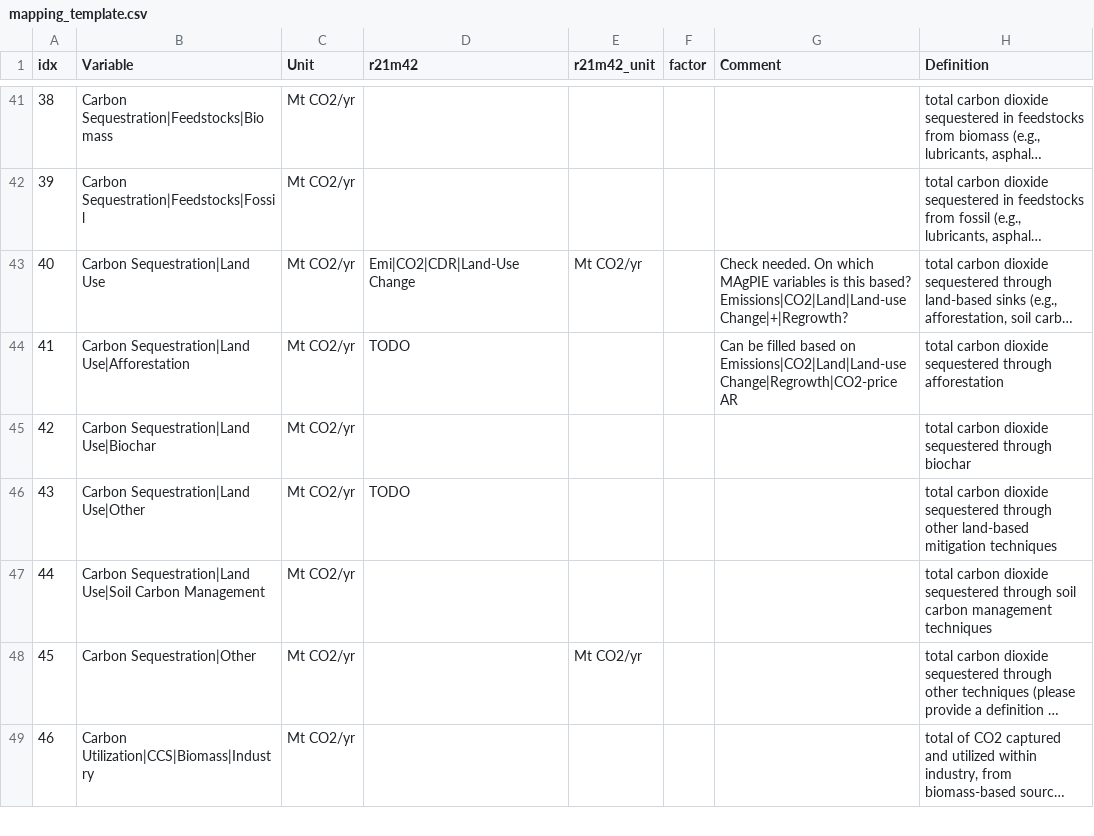
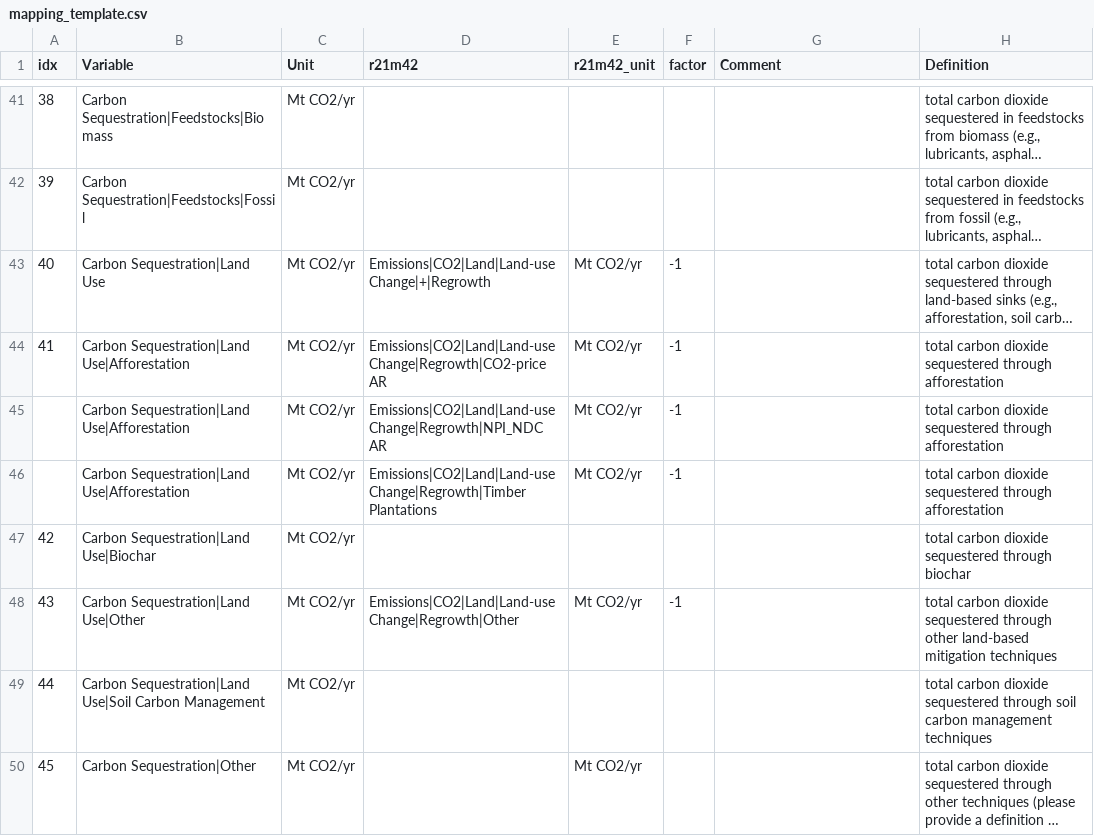
Before and after one commit to strefler/project_interfaces, a CSV file: ar6/mapping_template.csv, drawn as a sheet; only a part is shown, gaps mark what is left out; the shorter side is filled out with more unchanged rows; long unchanged cells end in …; addresses are those after the commit; the diff names each change by its address in the sheet, - before the commit and + after, or states it on an @@ line.

Commit message:
bugfix Carbon Sequestration|Land Use

```diff
--- a/ar6/mapping_template.csv
+++ b/ar6/mapping_template.csv
-D43 (r21m42): Emi|CO2|CDR|Land-Use Change
+D43 (r21m42): Emissions|CO2|Land|Land-use Change|+|Regrowth
-F43:F44 (factor): (empty)
+F43:F44 (factor): -1
-G43 (Comment): Check needed. On which MAgPIE variables is this based? Emissions|CO2|Land|Land-use Change|+|Regrowth?
+G43 (Comment): (empty)
-D44 (r21m42): TODO
+D44 (r21m42): Emissions|CO2|Land|Land-use Change|Regrowth|CO2-price AR
-E44 (r21m42_unit): (empty)
+E44 (r21m42_unit): Mt CO2/yr
-G44 (Comment): Can be filled based on Emissions|CO2|Land|Land-use Change|Regrowth|CO2-price AR
+G44 (Comment): (empty)
+row 45:  | Carbon Sequestration|Land Use|Afforestation | Mt CO2/yr | Emissions|CO2|Land|Land-use Change|Regrowth|NPI_NDC AR | Mt CO2/yr | -1 |  | total carbon dioxide sequestered through afforestation
+row 46:  | Carbon Sequestration|Land Use|Afforestation | Mt CO2/yr | Emissions|CO2|Land|Land-use Change|Regrowth|Timber Plantations | Mt CO2/yr | -1 |  | total carbon dioxide sequestered through afforestation
-D48 (r21m42): TODO
+D48 (r21m42): Emissions|CO2|Land|Land-use Change|Regrowth|Other
-E48 (r21m42_unit): (empty)
+E48 (r21m42_unit): Mt CO2/yr
-F48 (factor): (empty)
+F48 (factor): -1
```
